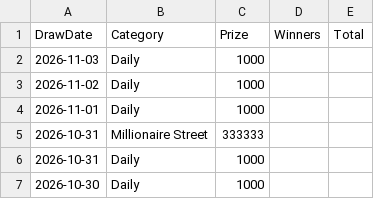
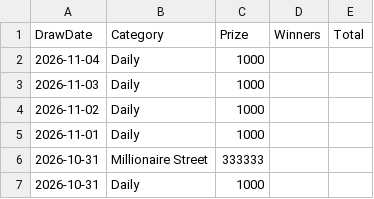
Before and after one commit to muckypaws/lottery-data, a CSV file: postcode_lottery_prizes.csv, drawn as a sheet; only a part is shown; the shorter side is filled out with more unchanged rows.

```diff
--- a/postcode_lottery_prizes.csv
+++ b/postcode_lottery_prizes.csv
@@ -1,2 +1,3 @@
 DrawDate,Category,Prize,Winners,Total
+2026-11-04,Daily,1000,,
 2026-11-03,Daily,1000,,
```
Also changed, not shown: 5 other files.
